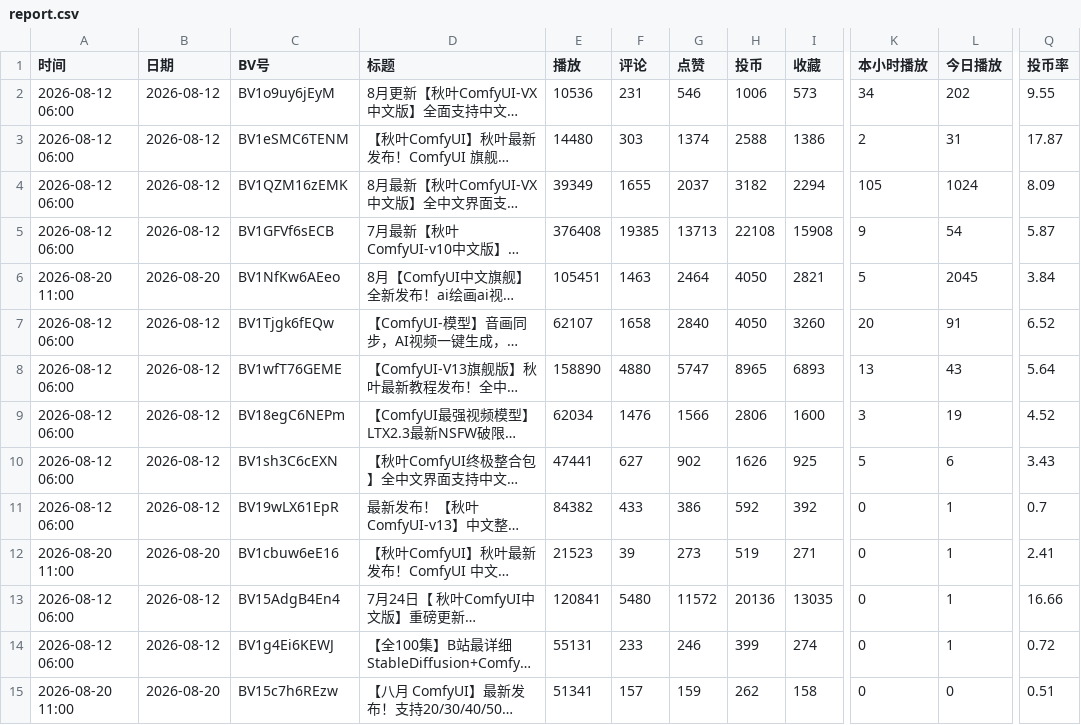
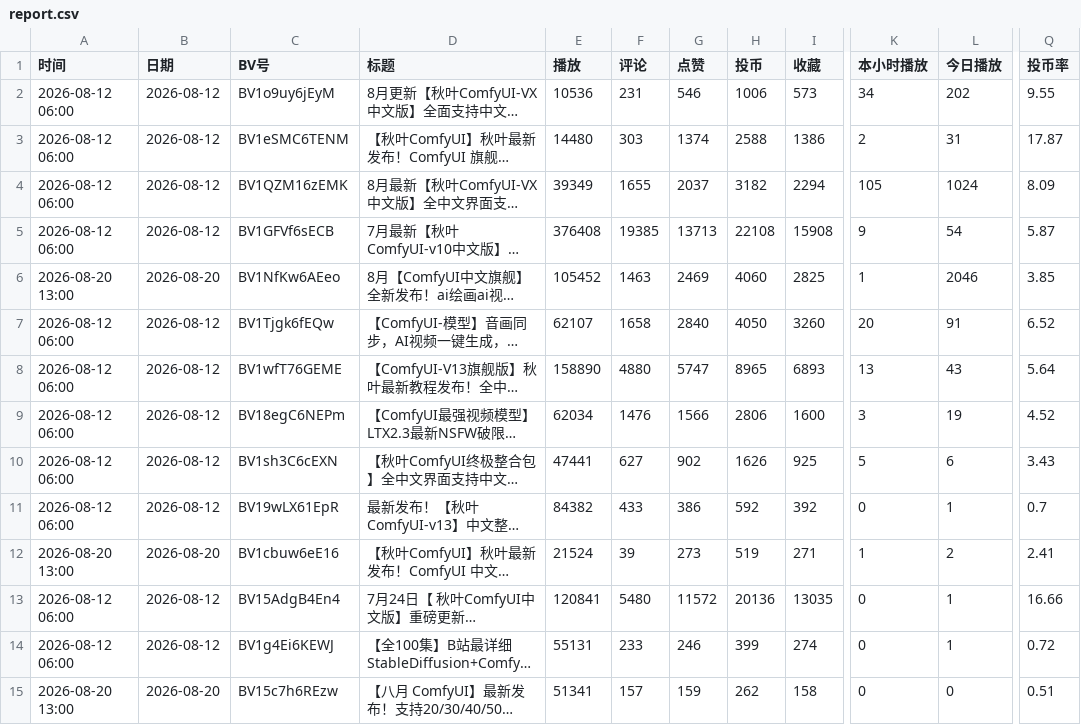
Before and after one commit to yinggege666666-alt/bilibili-tracker, a CSV file: report.csv, drawn as a sheet; only a part is shown, gaps mark what is left out; long unchanged cells end in …; the diff names each change by its address in the sheet, - before the commit and + after, or states it on an @@ line.

```diff
--- a/report.csv
+++ b/report.csv
-A6 (时间): 2026-08-20 11:00
+A6 (时间): 2026-08-20 13:00
-E6 (播放): 105451
+E6 (播放): 105452
-G6 (点赞): 2464
+G6 (点赞): 2469
-H6 (投币): 4050
+H6 (投币): 4060
-I6 (收藏): 2821
+I6 (收藏): 2825
-K6 (本小时播放): 5
+K6 (本小时播放): 1
-L6 (今日播放): 2045
+L6 (今日播放): 2046
-Q6 (投币率): 3.84
+Q6 (投币率): 3.85
-A12 (时间): 2026-08-20 11:00
+A12 (时间): 2026-08-20 13:00
-E12 (播放): 21523
+E12 (播放): 21524
-K12 (本小时播放): 0
+K12 (本小时播放): 1
-L12 (今日播放): 1
+L12 (今日播放): 2
-A15 (时间): 2026-08-20 11:00
+A15 (时间): 2026-08-20 13:00
```
Also changed, not shown: snapshots.csv, 2 other files.
